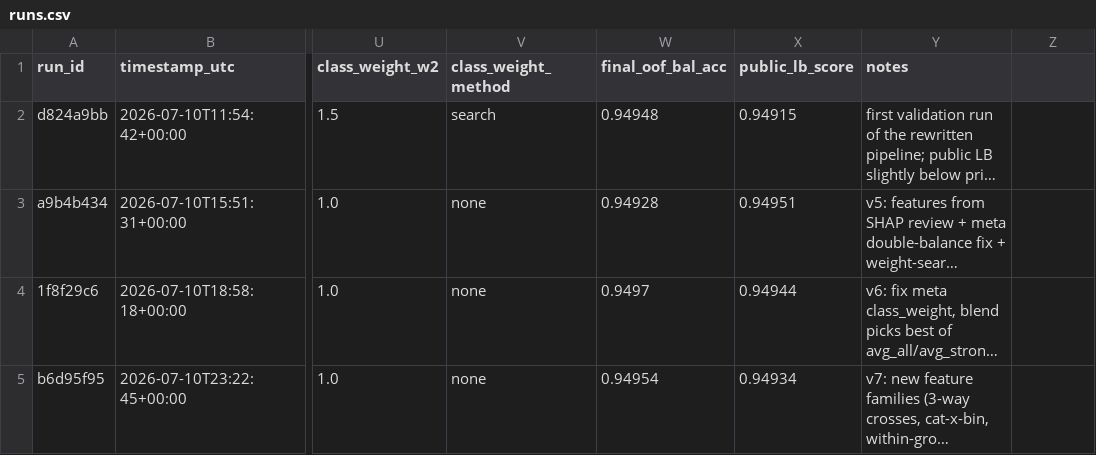
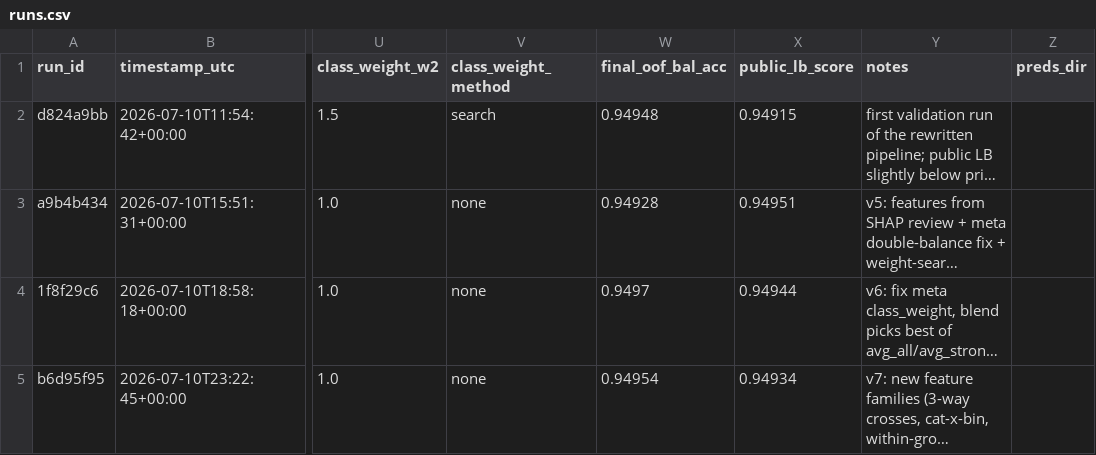
Before and after one commit to gccarno/kaggle_playground_s6e7, a CSV file: experiments/runs.csv, drawn as a sheet; only a part is shown, gaps mark what is left out; long unchanged cells end in …; the diff names each change by its address in the sheet, - before the commit and + after, or states it on an @@ line.

```diff
--- a/experiments/runs.csv
+++ b/experiments/runs.csv
-Z1: (empty)
+Z1: preds_dir
```
Also changed, not shown: 5 other files.
